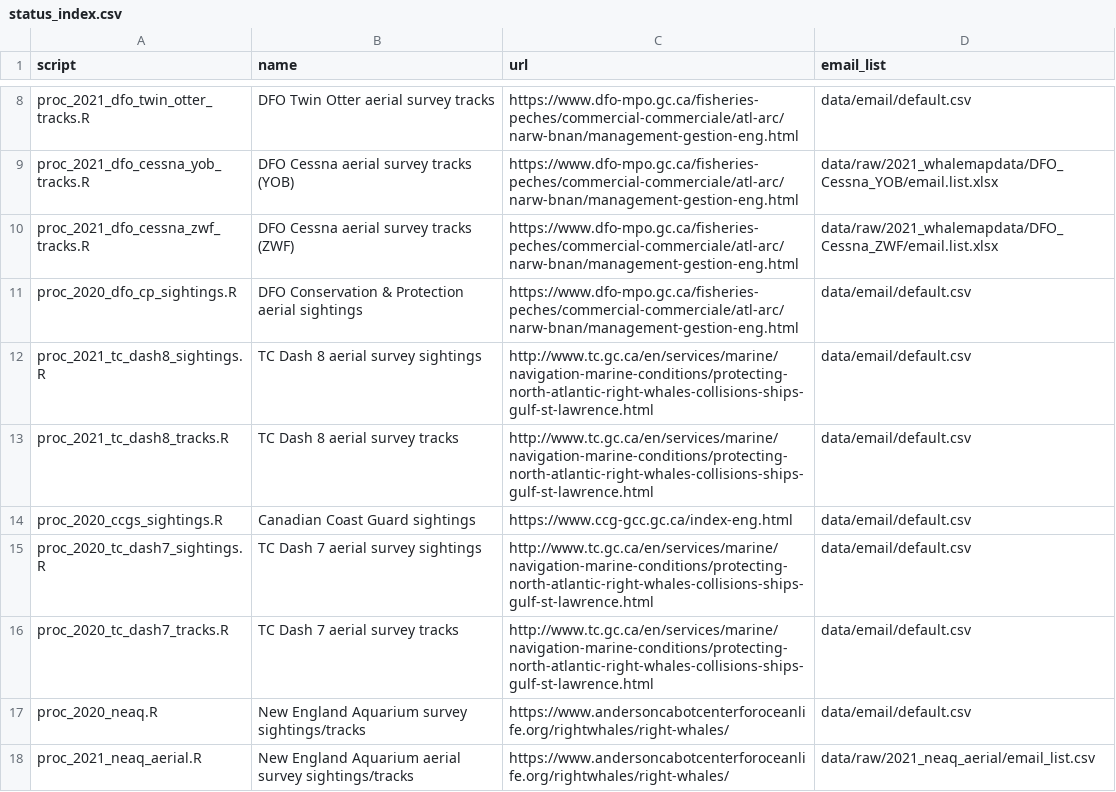
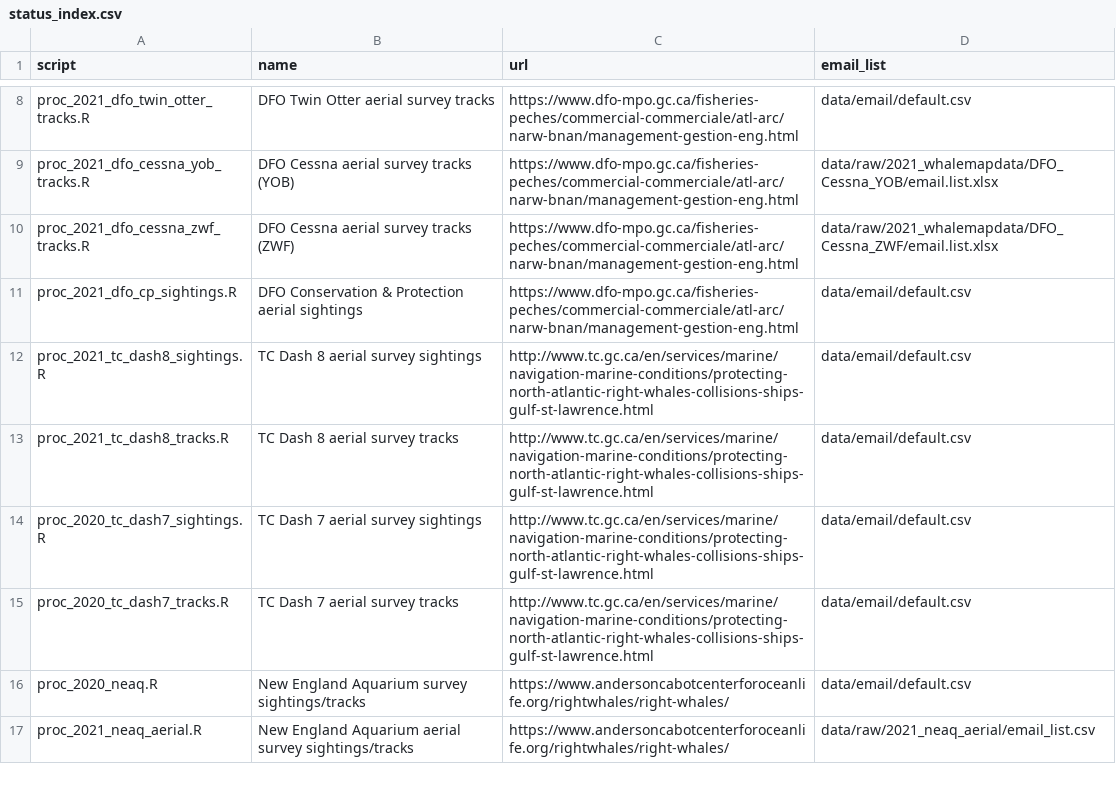
Before and after one commit to hansenjohnson/WhaleMap, a CSV file: status_index.csv, drawn as a sheet; only a part is shown, gaps mark what is left out.

Commit message:
add ccgs and cp sightings

```diff
--- a/status_index.csv
+++ b/status_index.csv
@@ -10,6 +10,5 @@ proc_2021_dfo_cessna_yob_tracks.R,DFO Cessna aerial survey tracks (YOB),https://
 proc_2021_dfo_cessna_zwf_tracks.R,DFO Cessna aerial survey tracks (ZWF),https://www.dfo-mpo.gc.ca/fisheries-peches/commercial-commerciale/atl-arc/narw-bnan/management-gestion-eng.html,data/raw/2021_whalemapdata/DFO_Cessna_ZWF/email.list.xlsx
-proc_2020_dfo_cp_sightings.R,DFO Conservation & Protection aerial sightings,https://www.dfo-mpo.gc.ca/fisheries-peches/commercial-commerciale/atl-arc/narw-bnan/management-gestion-eng.html,data/email/default.csv
+proc_2021_dfo_cp_sightings.R,DFO Conservation & Protection aerial sightings,https://www.dfo-mpo.gc.ca/fisheries-peches/commercial-commerciale/atl-arc/narw-bnan/management-gestion-eng.html,data/email/default.csv
 proc_2021_tc_dash8_sightings.R,TC Dash 8 aerial survey sightings,http://www.tc.gc.ca/en/services/marine/navigation-marine-conditions/protecting-north-atlantic-right-whales-collisions-ships-gulf-st-lawrence.html,data/email/default.csv
 proc_2021_tc_dash8_tracks.R,TC Dash 8 aerial survey tracks,http://www.tc.gc.ca/en/services/marine/navigation-marine-conditions/protecting-north-atlantic-right-whales-collisions-ships-gulf-st-lawrence.html,data/email/default.csv
-proc_2020_ccgs_sightings.R,Canadian Coast Guard sightings ,https://www.ccg-gcc.gc.ca/index-eng.html,data/email/default.csv
 proc_2020_tc_dash7_sightings.R,TC Dash 7 aerial survey sightings,http://www.tc.gc.ca/en/services/marine/navigation-marine-conditions/protecting-north-atlantic-right-whales-collisions-ships-gulf-st-lawrence.html,data/email/default.csv
```
Also changed, not shown: 3 other files.
